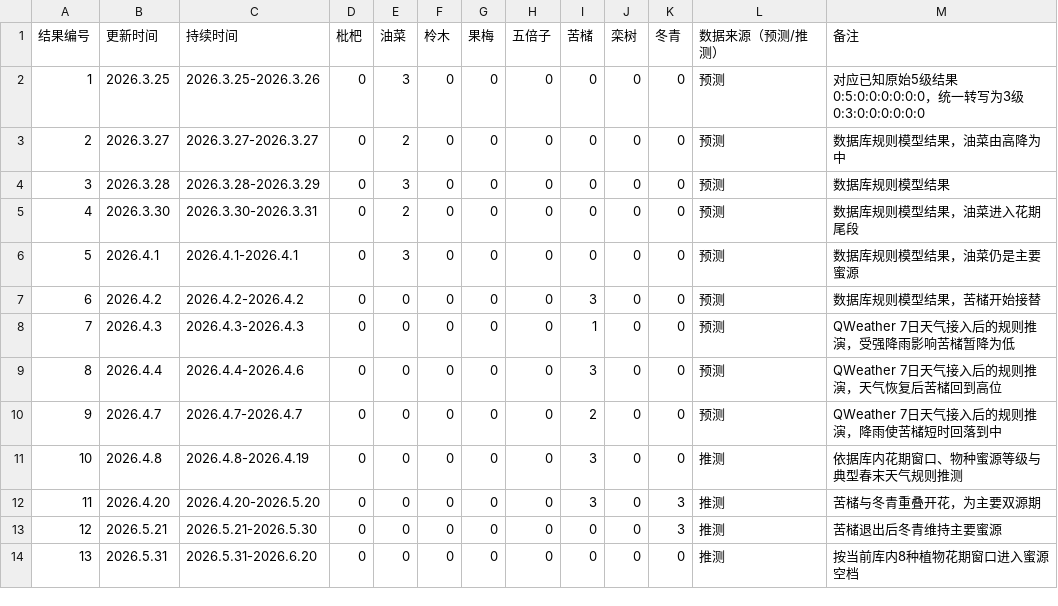
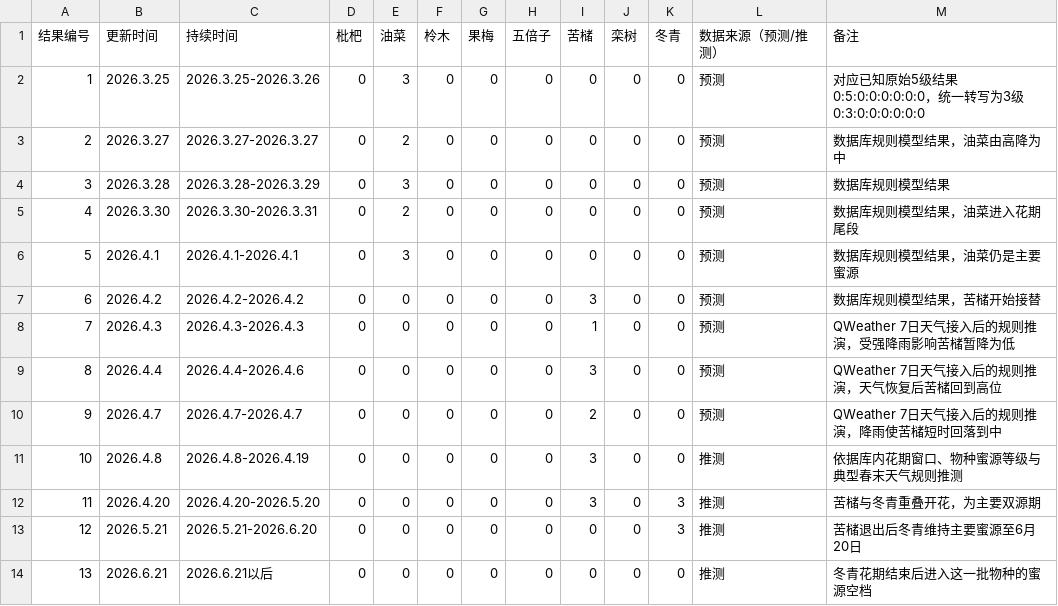
Before and after one commit to Neeeveee/beekeepers, a CSV file: data/nectar_schedule_20260325_20260620_level3.csv, drawn as a sheet.

```diff
--- a/data/nectar_schedule_20260325_20260620_level3.csv
+++ b/data/nectar_schedule_20260325_20260620_level3.csv
@@ -12,3 +12,3 @@
 11,2026.4.20,2026.4.20-2026.5.20,0,0,0,0,0,3,0,3,推测,苦槠与冬青重叠开花，为主要双源期
-12,2026.5.21,2026.5.21-2026.5.30,0,0,0,0,0,0,0,3,推测,苦槠退出后冬青维持主要蜜源
-13,2026.5.31,2026.5.31-2026.6.20,0,0,0,0,0,0,0,0,推测,按当前库内8种植物花期窗口进入蜜源空档
+12,2026.5.21,2026.5.21-2026.6.20,0,0,0,0,0,0,0,3,推测,苦槠退出后冬青维持主要蜜源至6月20日
+13,2026.6.21,2026.6.21以后,0,0,0,0,0,0,0,0,推测,冬青花期结束后进入这一批物种的蜜源空档
```
Also changed, not shown: 3 other files.
